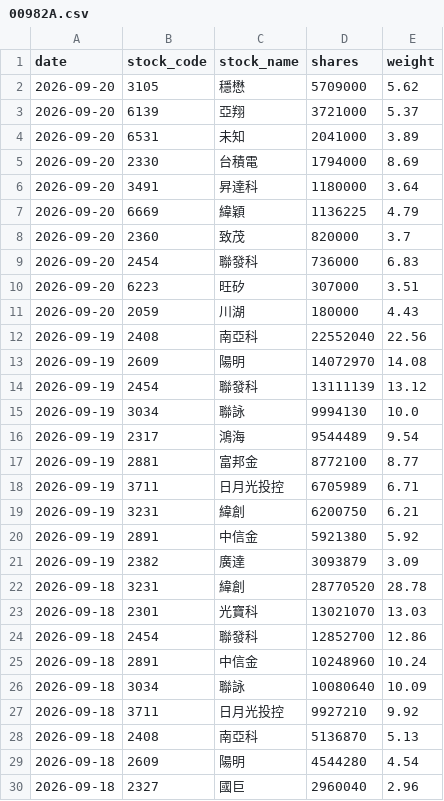
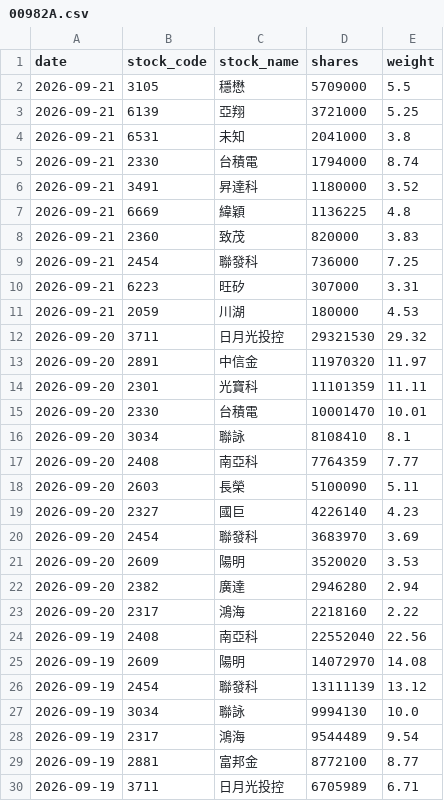
Before and after one commit to yrjjan-allen/active-etf-dashboard, a CSV file: data/00982A.csv, drawn as a sheet; only a part is shown; the shorter side is filled out with more unchanged rows.

```diff
--- a/data/00982A.csv
+++ b/data/00982A.csv
@@ -1,12 +1,24 @@
 date,stock_code,stock_name,shares,weight
-2026-09-20,3105,穩懋,5709000,5.62
-2026-09-20,6139,亞翔,3721000,5.37
-2026-09-20,6531,未知,2041000,3.89
-2026-09-20,2330,台積電,1794000,8.69
-2026-09-20,3491,昇達科,1180000,3.64
-2026-09-20,6669,緯穎,1136225,4.79
-2026-09-20,2360,致茂,820000,3.7
-2026-09-20,2454,聯發科,736000,6.83
-2026-09-20,6223,旺矽,307000,3.51
-2026-09-20,2059,川湖,180000,4.43
+2026-09-21,3105,穩懋,5709000,5.5
+2026-09-21,6139,亞翔,3721000,5.25
+2026-09-21,6531,未知,2041000,3.8
+2026-09-21,2330,台積電,1794000,8.74
+2026-09-21,3491,昇達科,1180000,3.52
+2026-09-21,6669,緯穎,1136225,4.8
+2026-09-21,2360,致茂,820000,3.83
+2026-09-21,2454,聯發科,736000,7.25
+2026-09-21,6223,旺矽,307000,3.31
+2026-09-21,2059,川湖,180000,4.53
+2026-09-20,3711,日月光投控,29321530,29.32
+2026-09-20,2891,中信金,11970320,11.97
+2026-09-20,2301,光寶科,11101359,11.11
+2026-09-20,2330,台積電,10001470,10.01
+2026-09-20,3034,聯詠,8108410,8.1
+2026-09-20,2408,南亞科,7764359,7.77
+2026-09-20,2603,長榮,5100090,5.11
+2026-09-20,2327,國巨,4226140,4.23
+2026-09-20,2454,聯發科,3683970,3.69
+2026-09-20,2609,陽明,3520020,3.53
+2026-09-20,2382,廣達,2946280,2.94
+2026-09-20,2317,鴻海,2218160,2.22
 2026-09-19,2408,南亞科,22552040,22.56
```
Also changed, not shown: data/00948B.csv, data/00981A.csv, 5 other files.
